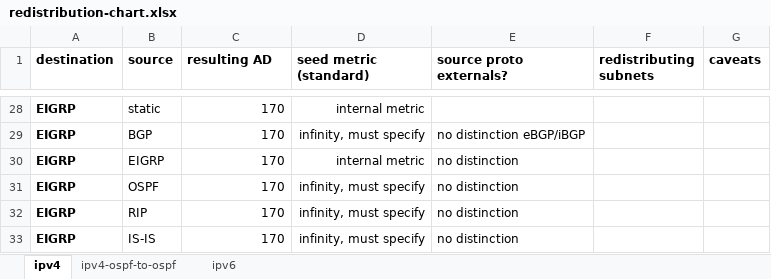
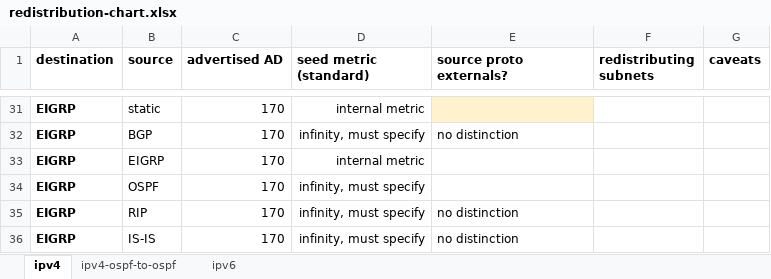
Before and after one commit to thelantamer/notes, an Excel workbook: redistribution-chart.xlsx, sheet ipv4, drawn as a sheet; only a part is shown, gaps mark what is left out; values as stored, in another font and other column widths than the file's, no borders; charts and pictures not drawn; addresses are those after the commit; the diff covers the shown part only; the diff names each change by its address in the sheet, - before the commit and + after, or states it on an @@ line.

```diff
--- a/redistribution-chart.xlsx (sheet ipv4)
+++ b/redistribution-chart.xlsx (sheet ipv4)
-C1: resulting AD
+C1: advertised AD
-E31 fill: none
+E31 fill: #FFF2CC
-E32 (source proto externals?): no distinction eBGP/iBGP
+E32 (source proto externals?): no distinction
-E33:E34 (source proto externals?): no distinction
+E33:E34 (source proto externals?): (empty)
```
Also changed, not shown: 4 added rows, 1 removed row, 2 moved rows, 2 edited cells and cell formats elsewhere in this sheet, charts or pictures.
